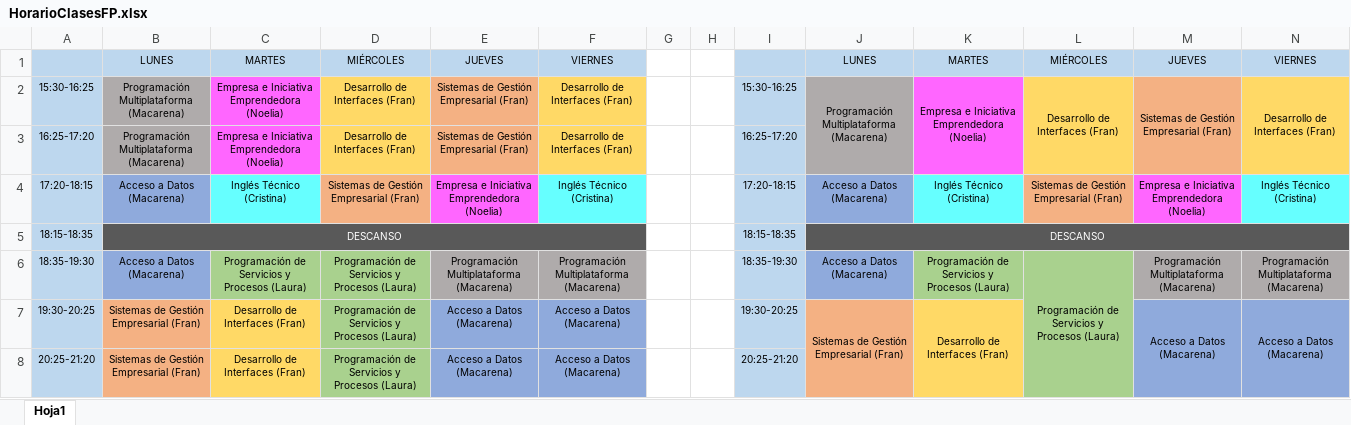
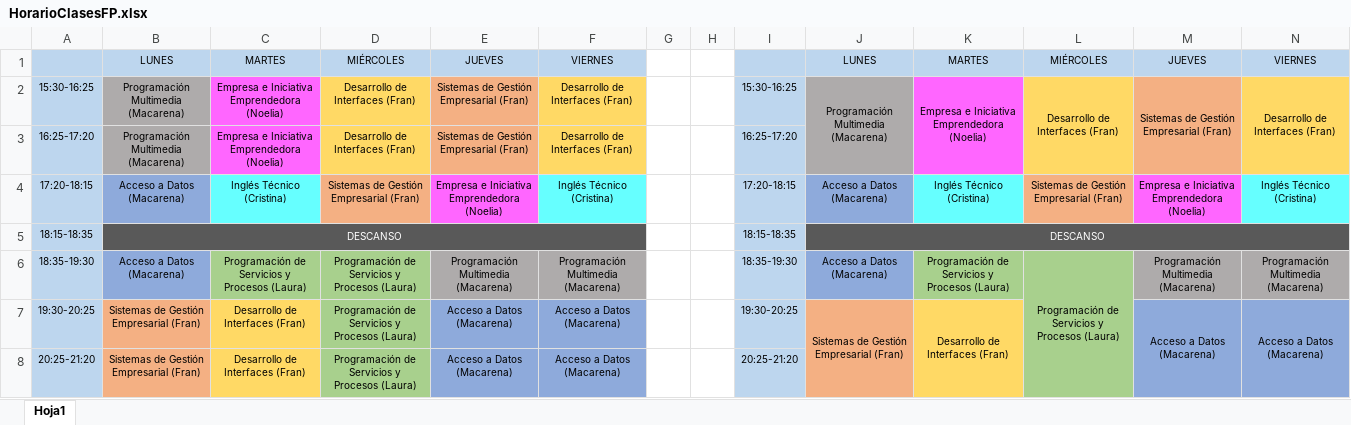
Before and after one commit to aniballpxess/CursoFP2-Apuntes, an Excel workbook: ASIGNATURAS/HorarioClasesFP.xlsx, sheet Hoja1, drawn as a sheet; values as stored, in another font and other column widths than the file's, no borders; charts and pictures not drawn; the diff names each change by its address in the sheet, - before the commit and + after, or states it on an @@ line.

```diff
--- a/ASIGNATURAS/HorarioClasesFP.xlsx (sheet Hoja1)
+++ b/ASIGNATURAS/HorarioClasesFP.xlsx (sheet Hoja1)
-B2:B3: Programación Multiplataforma (Macarena)
+B2:B3: Programación Multimedia (Macarena)
-J2: Programación Multiplataforma (Macarena)
+J2: Programación Multimedia (Macarena)
-J3 fill: #AFABAB
+J3 fill: none
-K3 fill: #FF66FF
+K3 fill: none
-L3 fill: #FFD966
+L3 fill: none
-M3 fill: #F4B183
+M3 fill: none
-N3 fill: #FFD966
+N3 fill: none
-C5:F5 fill: #595959
+C5:F5 fill: none
-K5:N5 fill: #595959
+K5:N5 fill: none
-E6: Programación Multiplataforma (Macarena)
+E6: Programación Multimedia (Macarena)
-F6: Programación Multiplataforma (Macarena)
+F6: Programación Multimedia (Macarena)
-M6: Programación Multiplataforma (Macarena)
+M6: Programación Multimedia (Macarena)
-N6: Programación Multiplataforma (Macarena)
+N6: Programación Multimedia (Macarena)
-L7:L8 fill: #A9D18E
+L7:L8 fill: none
-J8 fill: #F4B183
+J8 fill: none
-K8 fill: #FFD966
+K8 fill: none
-M8:N8 fill: #8FAADC
+M8:N8 fill: none
```
Also changed, not shown: charts or pictures, 34 other files.
